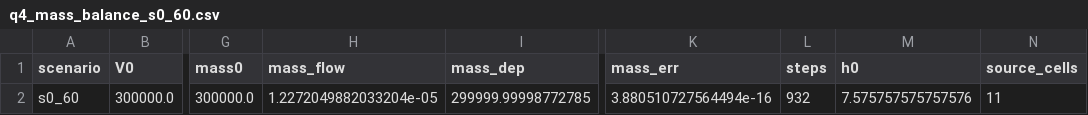
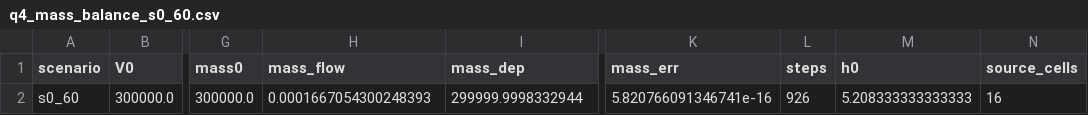
Before and after one commit to YanYuas/MTMCM-B-2026, a CSV file: 03_编程手/Q4/实验结果/q4_mass_balance_s0_60.csv, drawn as a sheet; only a part is shown, gaps mark what is left out; the diff names each change by its address in the sheet, - before the commit and + after, or states it on an @@ line.

```diff
--- a/03_编程手/Q4/实验结果/q4_mass_balance_s0_60.csv
+++ b/03_编程手/Q4/实验结果/q4_mass_balance_s0_60.csv
-H2 (mass_flow): 1.2272049882033204e-05
+H2 (mass_flow): 0.0001667054300248393
-I2 (mass_dep): 299999.99998772785
+I2 (mass_dep): 299999.9998332944
-K2 (mass_err): 3.880510727564494e-16
+K2 (mass_err): 5.820766091346741e-16
-L2 (steps): 932
+L2 (steps): 926
-M2 (h0): 7.575757575757576
+M2 (h0): 5.208333333333333
-N2 (source_cells): 11
+N2 (source_cells): 16
```
Also changed, not shown: 03_编程手/Q4/实验结果/q4_mass_balance_s5_60.csv, 10 other files.
